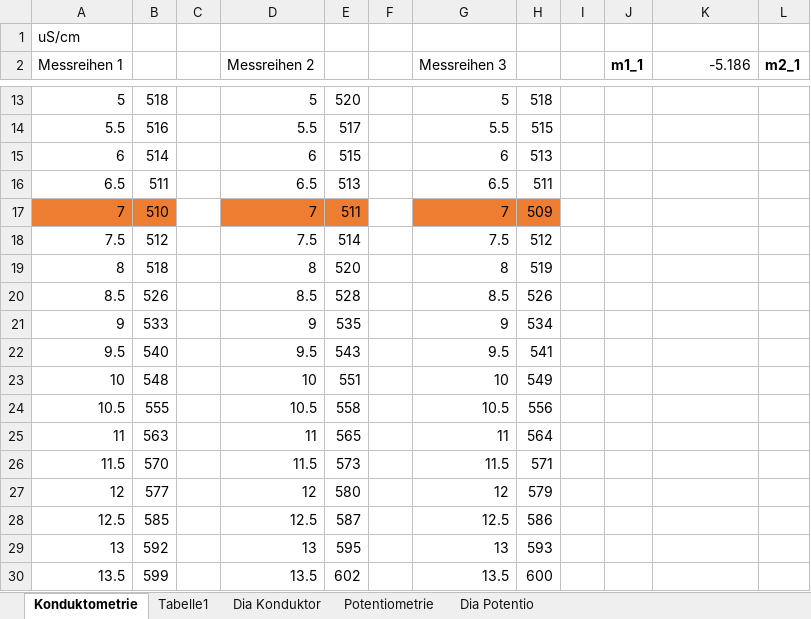
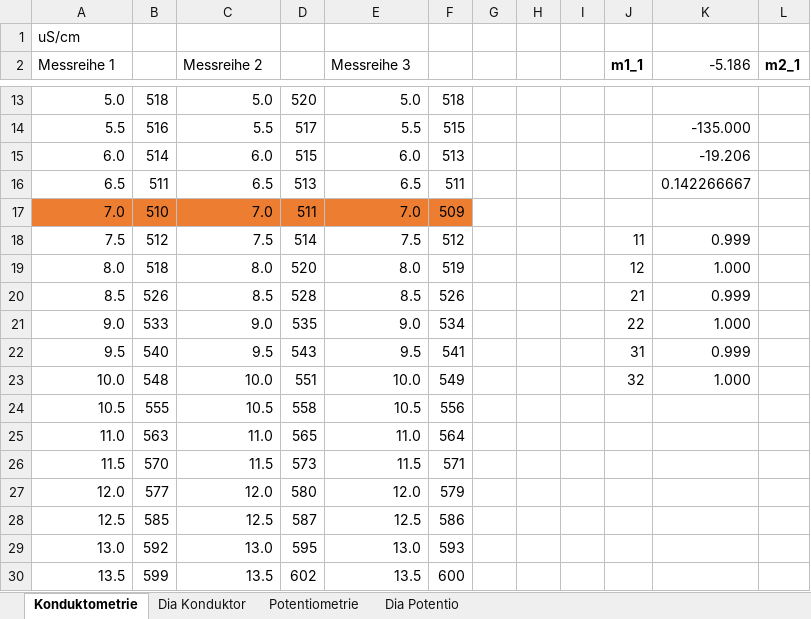
Before and after one commit to daroletibuza/Analytik_Protokolle, an Excel workbook: V1.2/data/Messwerte V1.2.xlsx, sheet Konduktometrie, drawn as a sheet; only a part is shown, gaps mark what is left out; values as stored, in another font and other column widths than the file's, no borders; removed rows and columns are numbered as before the commit, all else as after; rows hold the shown columns only; the diff covers the shown part only; the diff names each change by its address in the sheet, - before the commit and + after, or states it on an @@ line.

```diff
--- a/V1.2/data/Messwerte V1.2.xlsx (sheet Konduktometrie)
+++ b/V1.2/data/Messwerte V1.2.xlsx (sheet Konduktometrie)
-sheet tab: Tabelle1
-column C, empty
-column F, empty
+column G, empty
+column H, empty
-A2: Messreihen 1
+A2: Messreihe 1
-C2: Messreihen 2
+C2: Messreihe 2
-E2: Messreihen 3
+E2: Messreihe 3
-A13 (Messreihe 1): 5
+A13 (Messreihe 1): 5.0
-C13 (Messreihe 2): 5
+C13 (Messreihe 2): 5.0
-E13 (Messreihe 3): 5
+E13 (Messreihe 3): 5.0
-K14 (-5.186): (empty)
+K14 (-5.186): -135.000
-row 15: 6 | 514 |  | 6 | 515 |  | 6 | 513
+row 15: 6.0 | 514 | 6.0 | 515 | 6.0 | 513 |  |  |  |  | -19.206
-K16 (-5.186): (empty)
+K16 (-5.186): 0.142266667
-A17 (Messreihe 1): 7
+A17 (Messreihe 1): 7.0
-C17 (Messreihe 2): 7
+C17 (Messreihe 2): 7.0
-E17 (Messreihe 3): 7
+E17 (Messreihe 3): 7.0
-J18 (m1_1): (empty)
+J18 (m1_1): 11
-K18 (-5.186): (empty)
+K18 (-5.186): 0.999
-row 19: 8 | 518 |  | 8 | 520 |  | 8 | 519
+row 19: 8.0 | 518 | 8.0 | 520 | 8.0 | 519 |  |  |  | 12 | 1.000
-J20 (m1_1): (empty)
+J20 (m1_1): 21
-K20 (-5.186): (empty)
+K20 (-5.186): 0.999
-row 21: 9 | 533 |  | 9 | 535 |  | 9 | 534
+row 21: 9.0 | 533 | 9.0 | 535 | 9.0 | 534 |  |  |  | 22 | 1.000
-J22 (m1_1): (empty)
+J22 (m1_1): 31
-K22 (-5.186): (empty)
+K22 (-5.186): 0.999
-row 23: 10 | 548 |  | 10 | 551 |  | 10 | 549
+row 23: 10.0 | 548 | 10.0 | 551 | 10.0 | 549 |  |  |  | 32 | 1.000
-A25 (Messreihe 1): 11
+A25 (Messreihe 1): 11.0
-C25 (Messreihe 2): 11
+C25 (Messreihe 2): 11.0
-E25 (Messreihe 3): 11
+E25 (Messreihe 3): 11.0
-A27 (Messreihe 1): 12
+A27 (Messreihe 1): 12.0
-C27 (Messreihe 2): 12
+C27 (Messreihe 2): 12.0
-E27 (Messreihe 3): 12
+E27 (Messreihe 3): 12.0
-A29 (Messreihe 1): 13
+A29 (Messreihe 1): 13.0
-C29 (Messreihe 2): 13
+C29 (Messreihe 2): 13.0
-E29 (Messreihe 3): 13
+E29 (Messreihe 3): 13.0
```
Also changed, not shown: 49 edited cells elsewhere in this sheet, sheet Potentiometrie, formulas that keep their value, charts or pictures, 9 other files.
